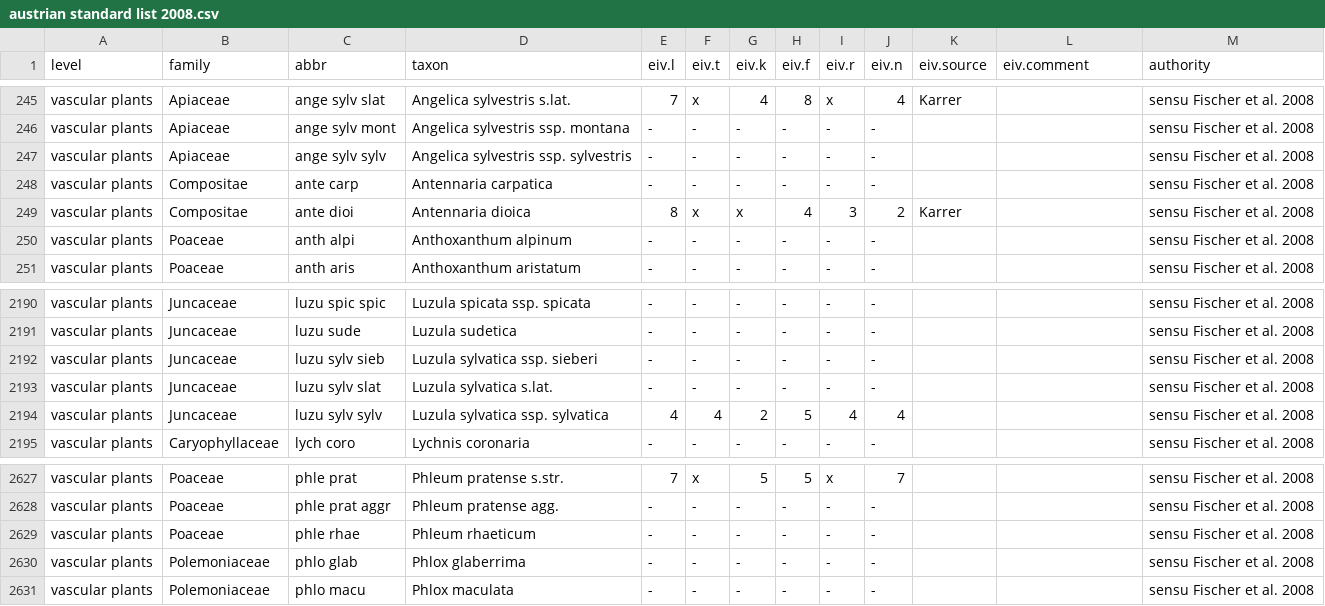
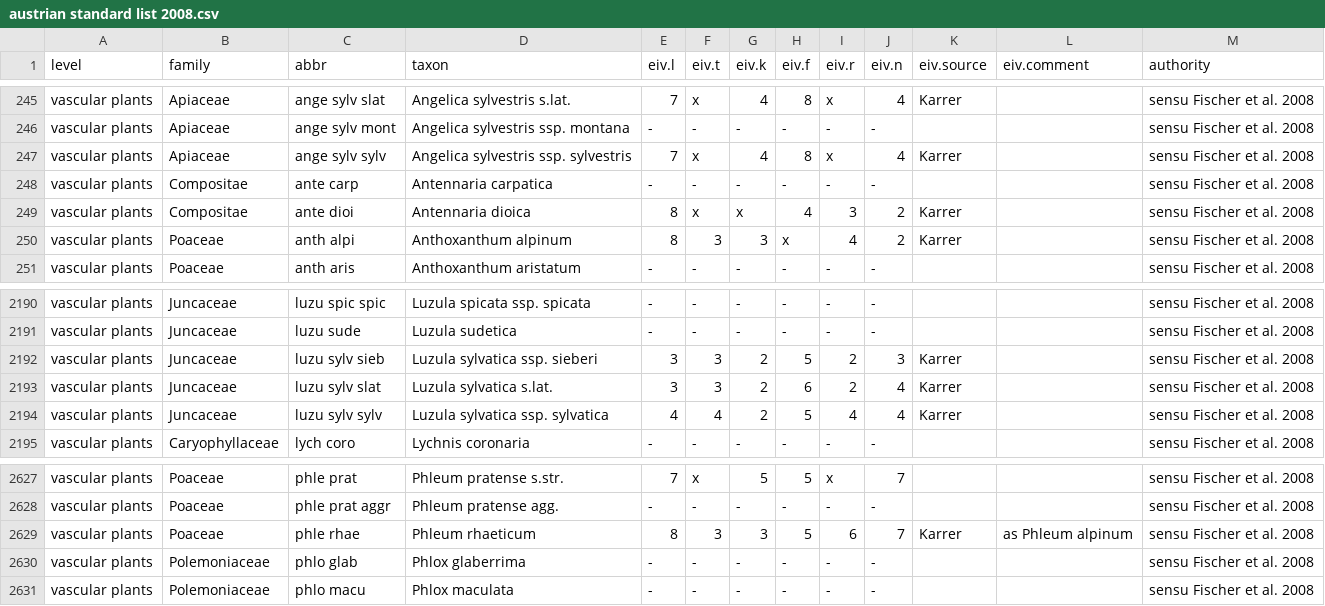
Before and after one commit to kardinal-eros/vegsoup-standards, a CSV file: austrian standard list 2008/austrian standard list 2008.csv, drawn as a sheet; only a part is shown, gaps mark what is left out; the diff covers the shown part only; the diff names each change by its address in the sheet, - before the commit and + after, or states it on an @@ line.

Commit message:
more indicator values

```diff
--- a/austrian standard list 2008/austrian standard list 2008.csv
+++ b/austrian standard list 2008/austrian standard list 2008.csv
-E247 (eiv.l): -
+E247 (eiv.l): 7
-F247 (eiv.t): -
+F247 (eiv.t): x
-G247 (eiv.k): -
+G247 (eiv.k): 4
-H247 (eiv.f): -
+H247 (eiv.f): 8
-I247 (eiv.r): -
+I247 (eiv.r): x
-J247 (eiv.n): -
+J247 (eiv.n): 4
-K247 (eiv.source): (empty)
+K247 (eiv.source): Karrer
-E250 (eiv.l): -
+E250 (eiv.l): 8
-F250 (eiv.t): -
+F250 (eiv.t): 3
-G250 (eiv.k): -
+G250 (eiv.k): 3
-H250 (eiv.f): -
+H250 (eiv.f): x
-I250 (eiv.r): -
+I250 (eiv.r): 4
-J250 (eiv.n): -
+J250 (eiv.n): 2
-K250 (eiv.source): (empty)
+K250 (eiv.source): Karrer
-E2192:E2193 (eiv.l): -
+E2192:E2193 (eiv.l): 3
-F2192:F2193 (eiv.t): -
+F2192:F2193 (eiv.t): 3
-G2192:G2193 (eiv.k): -
+G2192:G2193 (eiv.k): 2
-H2192 (eiv.f): -
+H2192 (eiv.f): 5
-I2192:I2193 (eiv.r): -
+I2192:I2193 (eiv.r): 2
-J2192 (eiv.n): -
+J2192 (eiv.n): 3
-K2192:K2194 (eiv.source): (empty)
+K2192:K2194 (eiv.source): Karrer
-H2193 (eiv.f): -
+H2193 (eiv.f): 6
-J2193 (eiv.n): -
+J2193 (eiv.n): 4
-E2629 (eiv.l): -
+E2629 (eiv.l): 8
-F2629 (eiv.t): -
+F2629 (eiv.t): 3
-G2629 (eiv.k): -
+G2629 (eiv.k): 3
-H2629 (eiv.f): -
+H2629 (eiv.f): 5
-I2629 (eiv.r): -
+I2629 (eiv.r): 6
-J2629 (eiv.n): -
+J2629 (eiv.n): 7
-K2629 (eiv.source): (empty)
+K2629 (eiv.source): Karrer
-L2629 (eiv.comment): (empty)
+L2629 (eiv.comment): as Phleum alpinum
```
Also changed, not shown: 139 edited cells elsewhere in this file.
